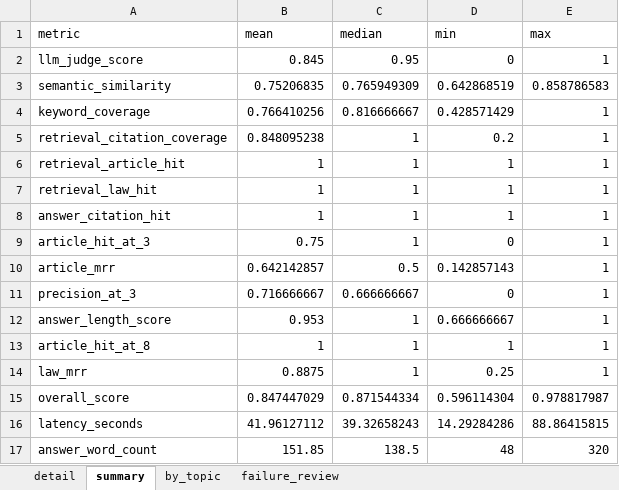
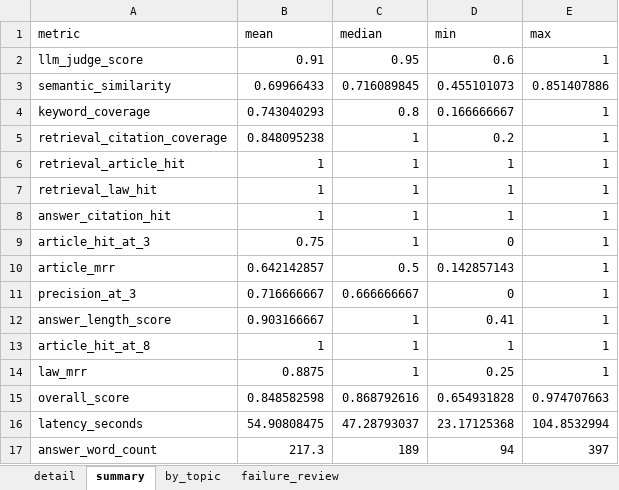
Before and after one commit to sulthanarif/RAG-LEGAL-LAW-INDONESIA, an Excel workbook: data/eval_outputs/evaluation_report.xlsx, sheet summary, drawn as a sheet; values as stored, in another font and other column widths than the file's, no borders; the diff names each change by its address in the sheet, - before the commit and + after, or states it on an @@ line.

```diff
--- a/data/eval_outputs/evaluation_report.xlsx (sheet summary)
+++ b/data/eval_outputs/evaluation_report.xlsx (sheet summary)
-B2 (mean): 0.845
+B2 (mean): 0.91
-D2 (min): 0
+D2 (min): 0.6
-B3 (mean): 0.75206835
+B3 (mean): 0.69966433
-C3 (median): 0.765949309
+C3 (median): 0.716089845
-D3 (min): 0.642868519
+D3 (min): 0.455101073
-E3 (max): 0.858786583
+E3 (max): 0.851407886
-B4 (mean): 0.766410256
+B4 (mean): 0.743040293
-C4 (median): 0.816666667
+C4 (median): 0.8
-D4 (min): 0.428571429
+D4 (min): 0.166666667
-B12 (mean): 0.953
+B12 (mean): 0.903166667
-D12 (min): 0.666666667
+D12 (min): 0.41
-B15 (mean): 0.847447029
+B15 (mean): 0.848582598
-C15 (median): 0.871544334
+C15 (median): 0.868792616
-D15 (min): 0.596114304
+D15 (min): 0.654931828
-E15 (max): 0.978817987
+E15 (max): 0.974707663
-B16 (mean): 41.96127112
+B16 (mean): 54.90808475
-C16 (median): 39.32658243
+C16 (median): 47.28793037
-D16 (min): 14.29284286
+D16 (min): 23.17125368
-E16 (max): 88.86415815
+E16 (max): 104.8532994
-B17 (mean): 151.85
+B17 (mean): 217.3
-C17 (median): 138.5
+C17 (median): 189
-D17 (min): 48
+D17 (min): 94
-E17 (max): 320
+E17 (max): 397
```
Also changed, not shown: sheet failure_review, sheet detail, sheet by_topic, 18 other files.
